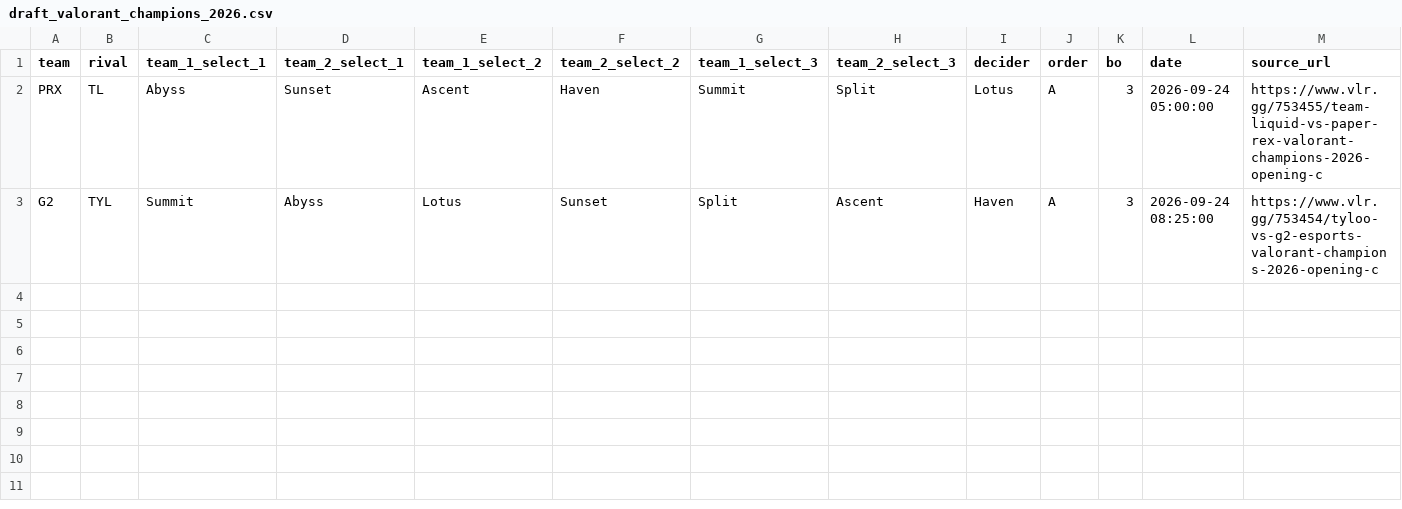
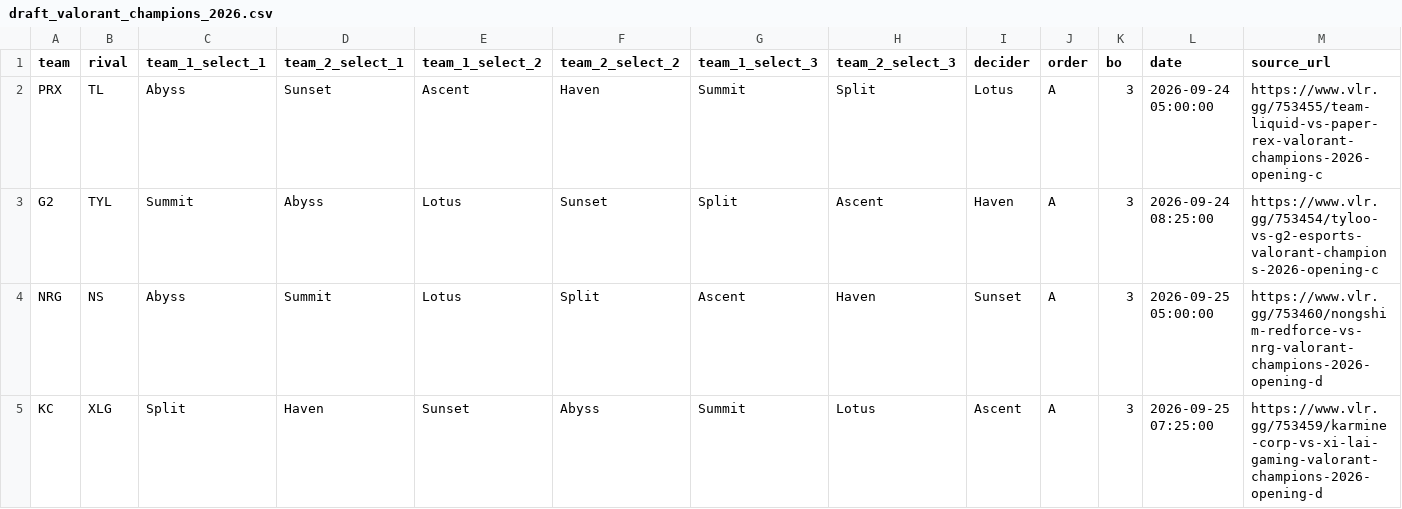
Before and after one commit to RkTcaster/vlr-scraper, a CSV file: csv/valorant_champions_2026/draft_valorant_champions_2026.csv, drawn as a sheet; only a part is shown; rows hold the shown columns only; the diff names each change by its address in the sheet, - before the commit and + after, or states it on an @@ line.

```diff
--- a/csv/valorant_champions_2026/draft_valorant_champions_2026.csv
+++ b/csv/valorant_champions_2026/draft_valorant_champions_2026.csv
+row 4: NRG | NS | Abyss | Summit | Lotus | Split | Ascent | Haven | Sunset | A | 3 | 2026-09-25 05:00:00 | https://www.vlr.gg/753460/nongshim-redforce-vs-nrg-valorant-champions-2026-opening-d
+row 5: KC | XLG | Split | Haven | Sunset | Abyss | Summit | Lotus | Ascent | A | 3 | 2026-09-25 07:25:00 | https://www.vlr.gg/753459/karmine-corp-vs-xi-lai-gaming-valorant-champions-2026-opening-d
```
Also changed, not shown: csv/scrape_log.csv, csv/upload_log.csv, 4 other files.
